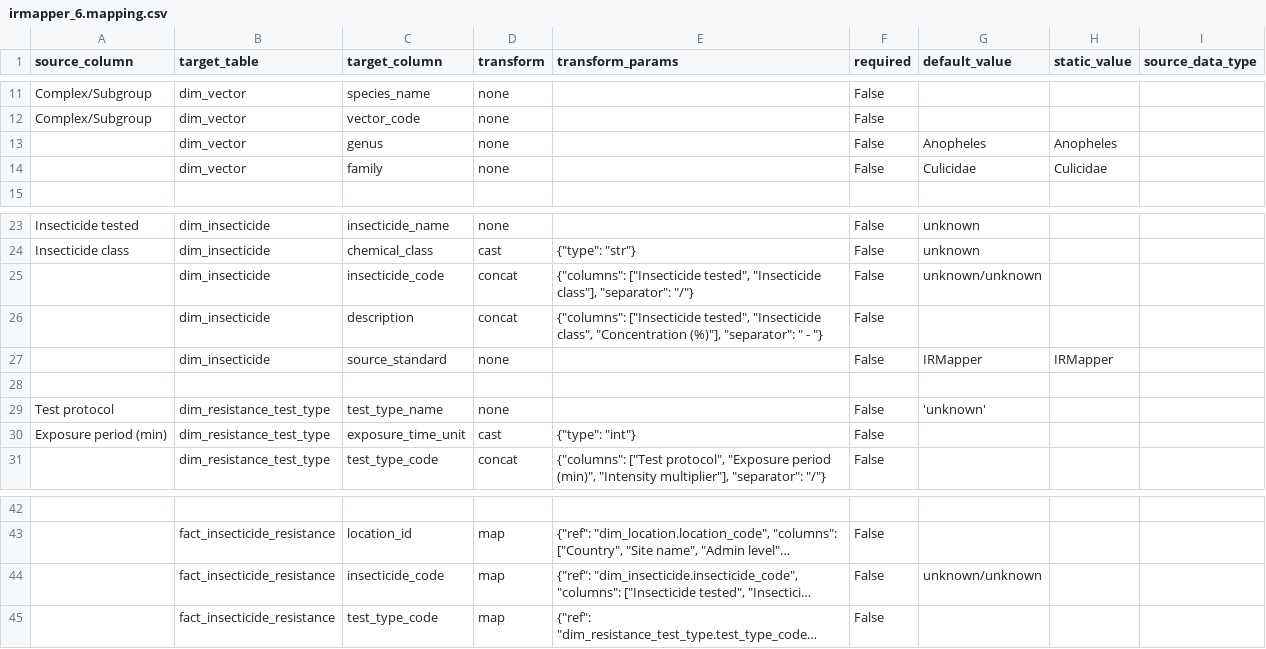
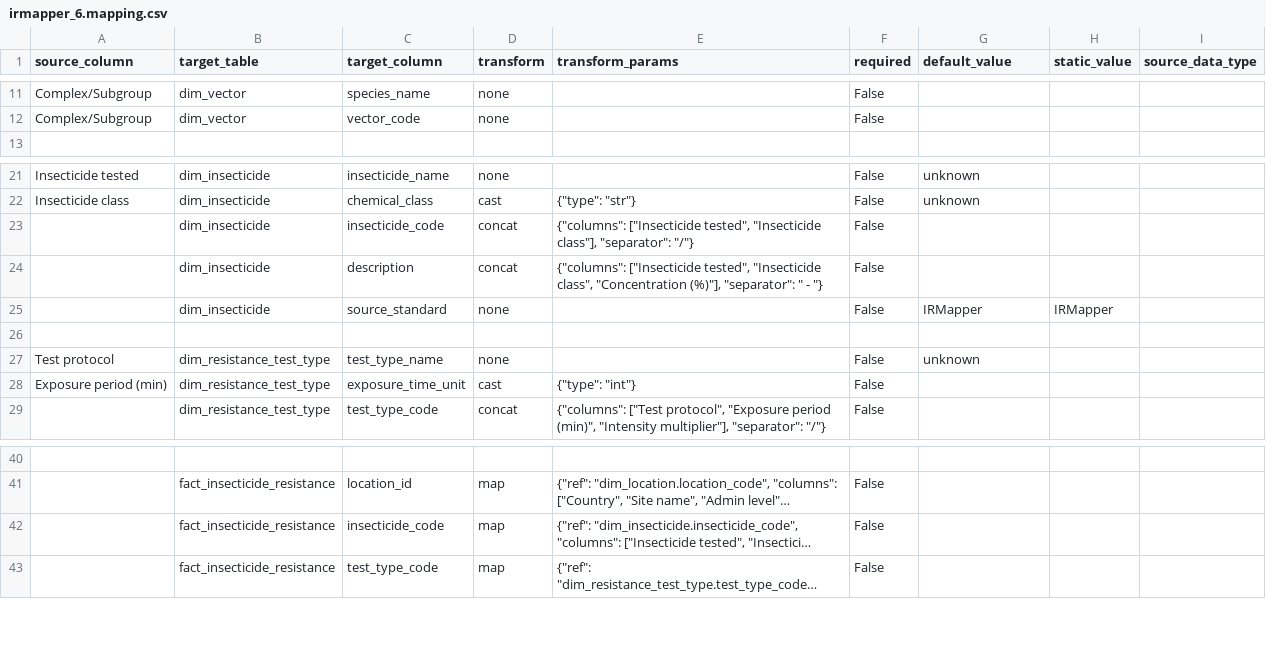
Before and after one commit to Vansnoden/vbd-cdm, a CSV file: mappings/irmapper_6.mapping.csv, drawn as a sheet; only a part is shown, gaps mark what is left out; long unchanged cells end in …; removed rows and columns are numbered as before the commit, all else as after; the diff names each change by its address in the sheet, - before the commit and + after, or states it on an @@ line.

```diff
--- a/mappings/irmapper_6.mapping.csv
+++ b/mappings/irmapper_6.mapping.csv
-row 13:  | dim_vector | genus | none |  | False | Anopheles | Anopheles
-row 14:  | dim_vector | family | none |  | False | Culicidae | Culicidae
-G23 (default_value): unknown/unknown
+G23 (default_value): (empty)
-G27 (default_value): 'unknown'
+G27 (default_value): unknown
-G42 (default_value): unknown/unknown
+G42 (default_value): (empty)
```
Also changed, not shown: mappings/era5_climate.mapping.csv, mappings/health_facility_location.mapping.csv, 47 other files.
